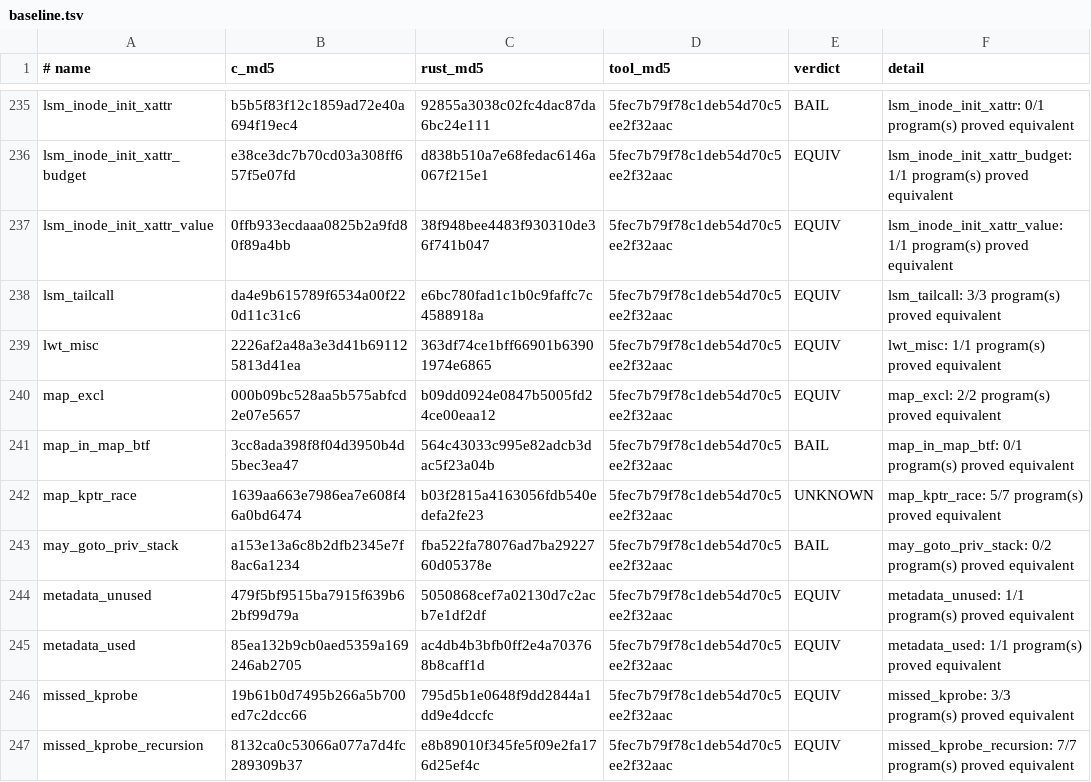
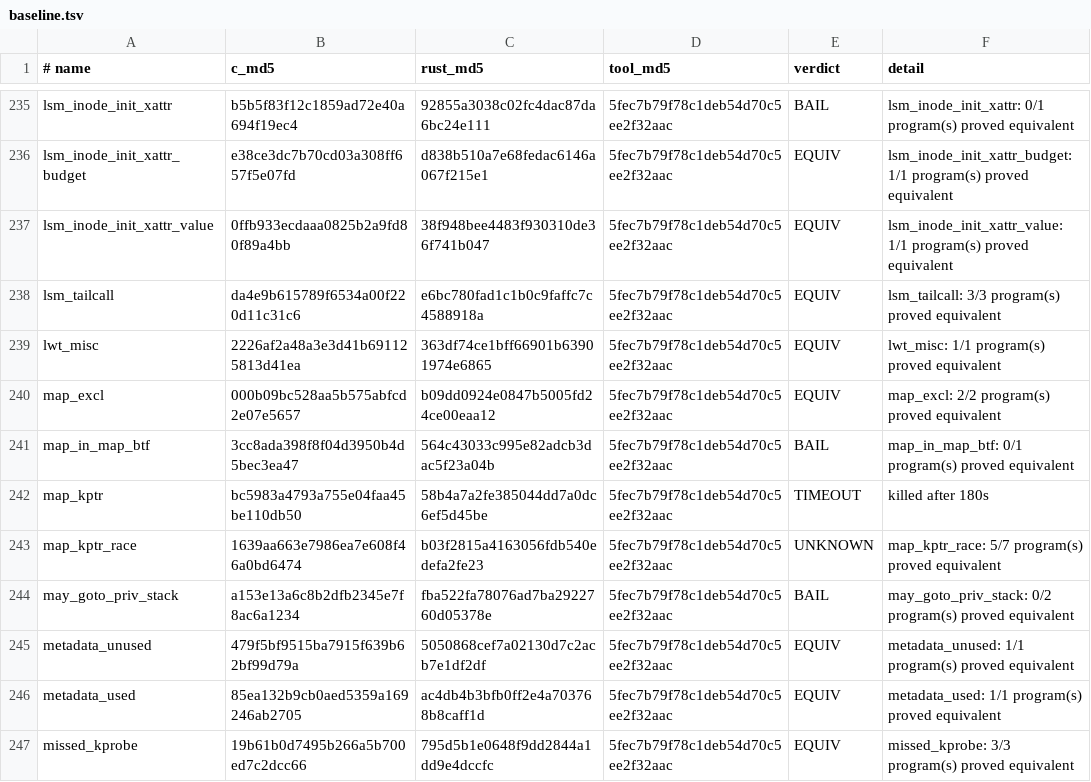
Before and after one commit to prozak/rust-selftests, a TSV file: equiv/results/baseline.tsv, drawn as a sheet; only a part is shown, gaps mark what is left out; the shorter side is filled out with more unchanged rows.

```diff
--- a/equiv/results/baseline.tsv
+++ b/equiv/results/baseline.tsv
@@ -241,2 +241,3 @@ map_excl	000b09bc528aa5b575abfcd2e07e5657	b09dd0924e0847b5005fd24ce00eaa12	5fec7
 map_in_map_btf	3cc8ada398f8f04d3950b4d5bec3ea47	564c43033c995e82adcb3dac5f23a04b	5fec7b79f78c1deb54d70c5ee2f32aac	BAIL	map_in_map_btf: 0/1 program(s) proved equivalent
+map_kptr	bc5983a4793a755e04faa45be110db50	58b4a7a2fe385044dd7a0dc6ef5d45be	5fec7b79f78c1deb54d70c5ee2f32aac	TIMEOUT	killed after 180s
 map_kptr_race	1639aa663e7986ea7e608f46a0bd6474	b03f2815a4163056fdb540edefa2fe23	5fec7b79f78c1deb54d70c5ee2f32aac	UNKNOWN	map_kptr_race: 5/7 program(s) proved equivalent
```
Also changed, not shown: qemu/gate/baseline.tsv, 1 other file.
